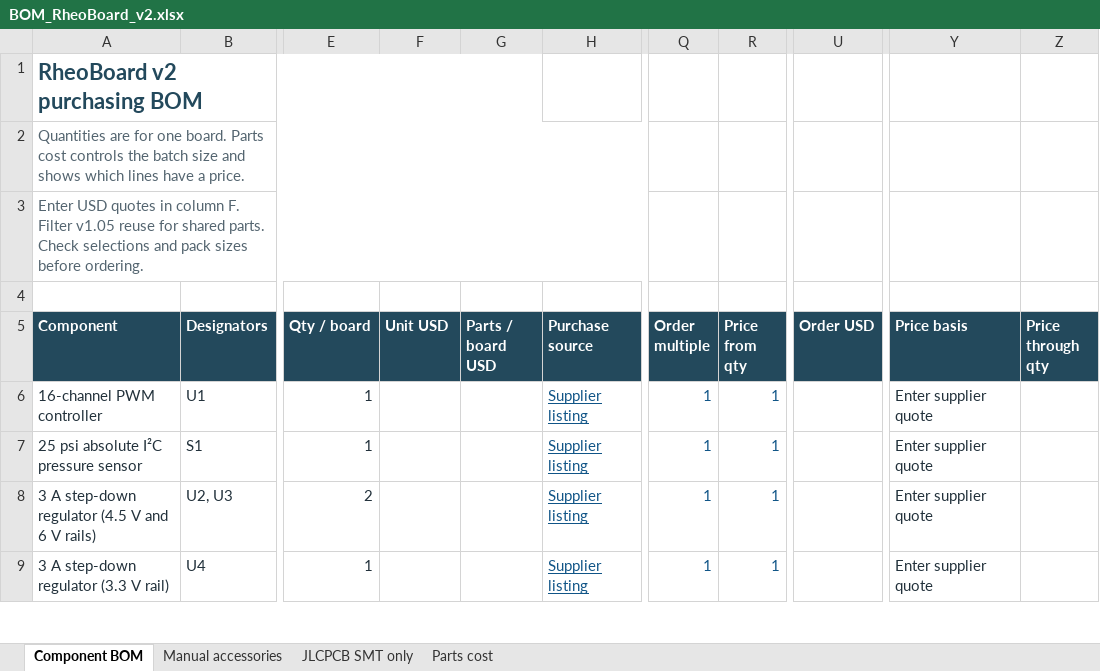
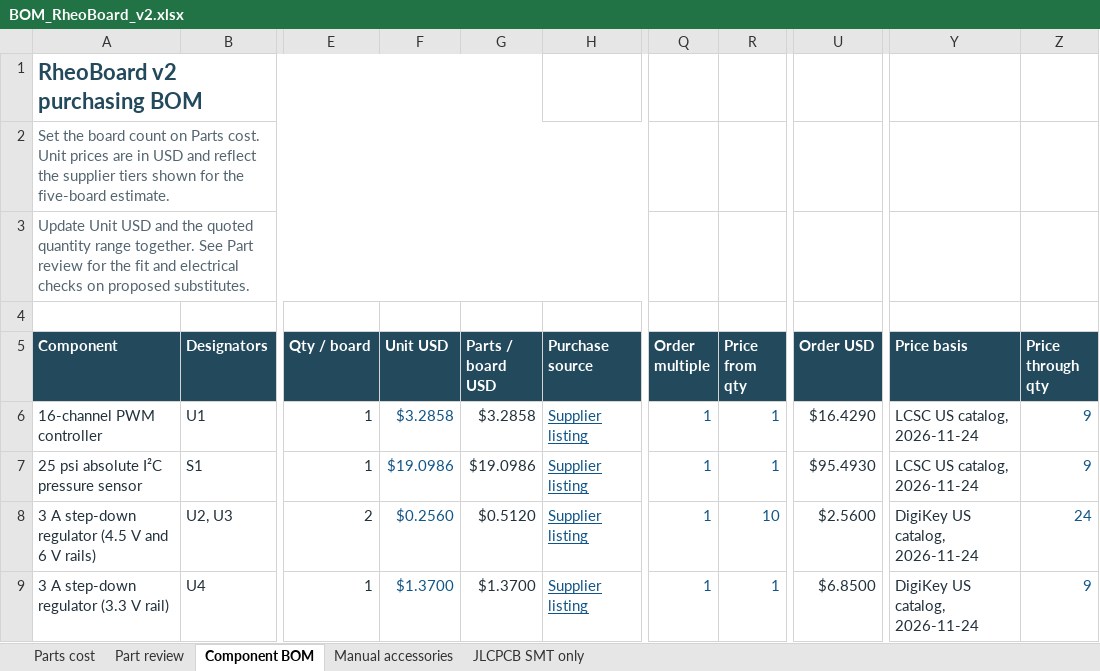
Before and after one commit to The-Hybrid-Atelier/RheoBoard, an Excel workbook: RheoBoard_PCB/RheoBoard_v2/BOM/BOM_RheoBoard_v2.xlsx, sheet Component BOM, drawn as a sheet; only a part is shown, gaps mark what is left out; values as stored, in another font and other column widths than the file's, no borders; conditional formats and table styles not drawn; the diff covers the shown part only; the diff names each change by its address in the sheet, - before the commit and + after, or states it on an @@ line.

Commit message:
Price the reviewed v2 parts for a five-board build

```diff
--- a/RheoBoard_PCB/RheoBoard_v2/BOM/BOM_RheoBoard_v2.xlsx (sheet Component BOM)
+++ b/RheoBoard_PCB/RheoBoard_v2/BOM/BOM_RheoBoard_v2.xlsx (sheet Component BOM)
+sheet tab: Part review
@@ sheet tab order changed: Parts cost | Part review | Component BOM | Manual accessories | JLCPCB SMT only @@
-A2 (Component): Quantities are for one board. Parts cost controls the batch size and shows which lines have a price.
+A2 (Component): Set the board count on Parts cost. Unit prices are in USD and reflect the supplier tiers shown for the five-board estimate.
-A3 (Component): Enter USD quotes in column F. Filter v1.05 reuse for shared parts. Check selections and pack sizes before ordering.
+A3 (Component): Update Unit USD and the quoted quantity range together. See Part review for the fit and electrical checks on proposed substitutes.
-F6 (Unit USD): (empty)
+F6 (Unit USD): $3.2858
-G6 (Parts / board USD): (empty)
+G6 (Parts / board USD): $3.2858
-U6 (Order USD): (empty)
+U6 (Order USD): $16.4290
-Y6:Y7 (Price basis): Enter supplier quote
+Y6:Y7 (Price basis): LCSC US catalog, 2026-11-24
-Z6:Z7 (Price through qty): (empty)
+Z6:Z7 (Price through qty): 9
-F7 (Unit USD): (empty)
+F7 (Unit USD): $19.0986
-G7 (Parts / board USD): (empty)
+G7 (Parts / board USD): $19.0986
-U7 (Order USD): (empty)
+U7 (Order USD): $95.4930
-F8 (Unit USD): (empty)
+F8 (Unit USD): $0.2560
-G8 (Parts / board USD): (empty)
+G8 (Parts / board USD): $0.5120
-R8 (Price from qty): 1
+R8 (Price from qty): 10
-U8 (Order USD): (empty)
+U8 (Order USD): $2.5600
-Y8:Y9 (Price basis): Enter supplier quote
+Y8:Y9 (Price basis): DigiKey US catalog, 2026-11-24
-Z8 (Price through qty): (empty)
+Z8 (Price through qty): 24
-F9 (Unit USD): (empty)
+F9 (Unit USD): $1.3700
-G9 (Parts / board USD): (empty)
+G9 (Parts / board USD): $1.3700
-U9 (Order USD): (empty)
+U9 (Order USD): $6.8500
-Z9 (Price through qty): (empty)
+Z9 (Price through qty): 9
```
Also changed, not shown: 280 edited cells elsewhere in this sheet, sheet JLCPCB SMT only, sheet Parts cost, formulas that keep their value, 1 other file.
